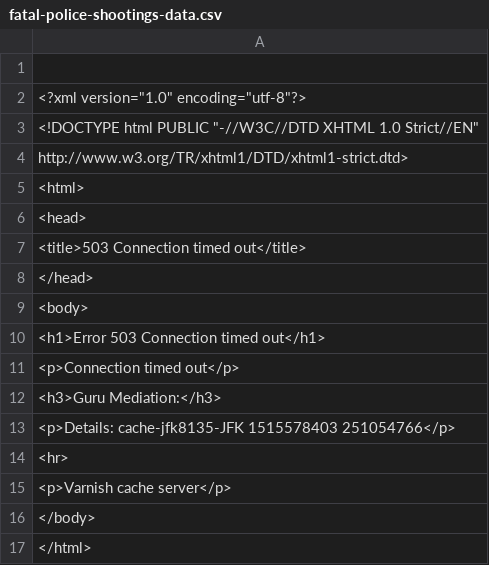
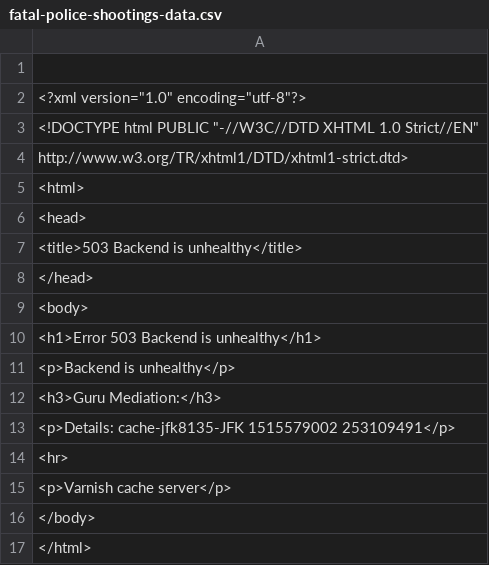
Before and after one commit to joshbegley/wapo-police-shootings, a CSV file: fatal-police-shootings-data.csv, drawn as a sheet.

Commit message:
automatic updates

```diff
--- a/fatal-police-shootings-data.csv
+++ b/fatal-police-shootings-data.csv
@@ -6,9 +6,9 @@
   <head>
-    <title>503 Connection timed out</title>
+    <title>503 Backend is unhealthy</title>
   </head>
   <body>
-    <h1>Error 503 Connection timed out</h1>
-    <p>Connection timed out</p>
+    <h1>Error 503 Backend is unhealthy</h1>
+    <p>Backend is unhealthy</p>
     <h3>Guru Mediation:</h3>
-    <p>Details: cache-jfk8135-JFK 1515578403 251054766</p>
+    <p>Details: cache-jfk8135-JFK 1515579002 253109491</p>
     <hr>
```
